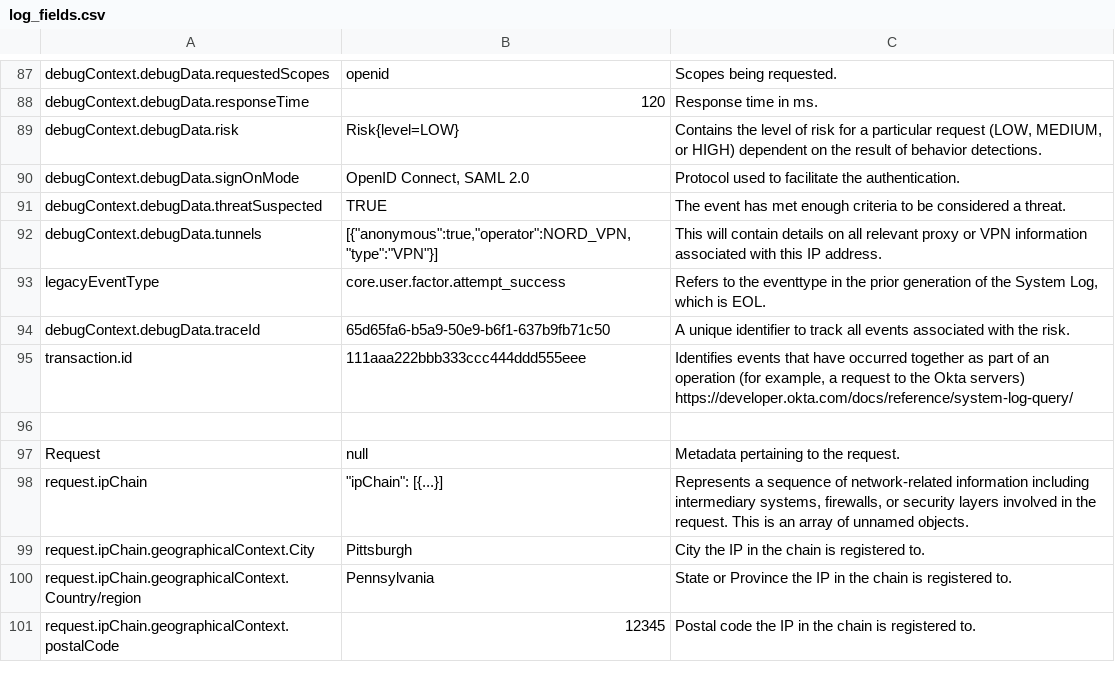
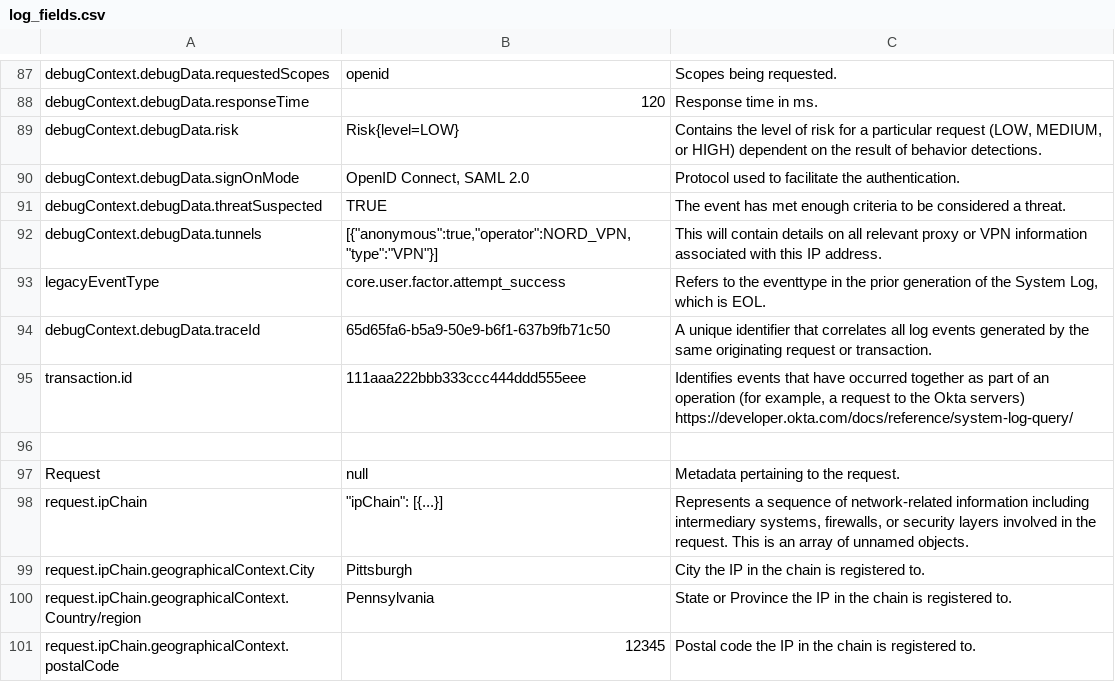
Before and after one commit to okta/customer-detections, a CSV file: logs/log_fields.csv, drawn as a sheet; only a part is shown, gaps mark what is left out.

Commit message:
Update log_fields.csv to include new fields

```diff
--- a/logs/log_fields.csv
+++ b/logs/log_fields.csv
@@ -98,3 +98,3 @@ debugContext.debugData.tunnels,"[{""anonymous"":true,""operator"":NORD_VPN,""typ
 legacyEventType,core.user.factor.attempt_success,"Refers to the eventtype in the prior generation of the System Log, which is EOL."
-debugContext.debugData.traceId,65d65fa6-b5a9-50e9-b6f1-637b9fb71c50,"A unique identifier to track all events associated with the risk."
+debugContext.debugData.traceId,65d65fa6-b5a9-50e9-b6f1-637b9fb71c50,"A unique identifier that correlates all log events generated by the same originating request or transaction."
 transaction.id,111aaa222bbb333ccc444ddd555eee,"Identifies events that have occurred together as part of an operation (for example, a request to the Okta servers) https://developer.okta.com/docs/reference/system-log-query/"
```
